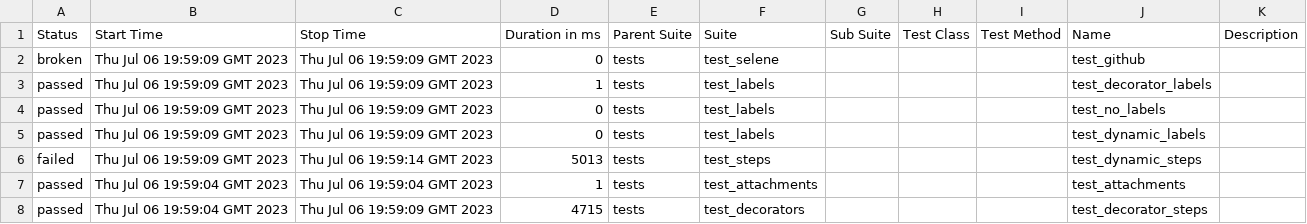
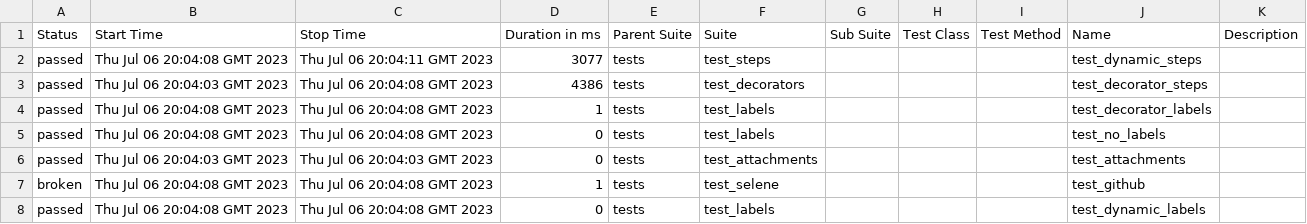
Before and after one commit to t-rexamarin/qaguru, a CSV file: 15/data/suites.csv, drawn as a sheet.

```diff
--- a/15/data/suites.csv
+++ b/15/data/suites.csv
@@ -1,8 +1,8 @@
 "Status","Start Time","Stop Time","Duration in ms","Parent Suite","Suite","Sub Suite","Test Class","Test Method","Name","Description"
-"broken","Thu Jul 06 19:59:09 GMT 2023","Thu Jul 06 19:59:09 GMT 2023","0","tests","test_selene","","","","test_github",""
-"passed","Thu Jul 06 19:59:09 GMT 2023","Thu Jul 06 19:59:09 GMT 2023","1","tests","test_labels","","","","test_decorator_labels",""
-"passed","Thu Jul 06 19:59:09 GMT 2023","Thu Jul 06 19:59:09 GMT 2023","0","tests","test_labels","","","","test_no_labels",""
-"passed","Thu Jul 06 19:59:09 GMT 2023","Thu Jul 06 19:59:09 GMT 2023","0","tests","test_labels","","","","test_dynamic_labels",""
-"failed","Thu Jul 06 19:59:09 GMT 2023","Thu Jul 06 19:59:14 GMT 2023","5013","tests","test_steps","","","","test_dynamic_steps",""
-"passed","Thu Jul 06 19:59:04 GMT 2023","Thu Jul 06 19:59:04 GMT 2023","1","tests","test_attachments","","","","test_attachments",""
-"passed","Thu Jul 06 19:59:04 GMT 2023","Thu Jul 06 19:59:09 GMT 2023","4715","tests","test_decorators","","","","test_decorator_steps",""
+"passed","Thu Jul 06 20:04:08 GMT 2023","Thu Jul 06 20:04:11 GMT 2023","3077","tests","test_steps","","","","test_dynamic_steps",""
+"passed","Thu Jul 06 20:04:03 GMT 2023","Thu Jul 06 20:04:08 GMT 2023","4386","tests","test_decorators","","","","test_decorator_steps",""
+"passed","Thu Jul 06 20:04:08 GMT 2023","Thu Jul 06 20:04:08 GMT 2023","1","tests","test_labels","","","","test_decorator_labels",""
+"passed","Thu Jul 06 20:04:08 GMT 2023","Thu Jul 06 20:04:08 GMT 2023","0","tests","test_labels","","","","test_no_labels",""
+"passed","Thu Jul 06 20:04:03 GMT 2023","Thu Jul 06 20:04:03 GMT 2023","0","tests","test_attachments","","","","test_attachments",""
+"broken","Thu Jul 06 20:04:08 GMT 2023","Thu Jul 06 20:04:08 GMT 2023","1","tests","test_selene","","","","test_github",""
+"passed","Thu Jul 06 20:04:08 GMT 2023","Thu Jul 06 20:04:08 GMT 2023","0","tests","test_labels","","","","test_dynamic_labels",""
```
Also changed, not shown: 15/data/behaviors.csv, 39 other files.
